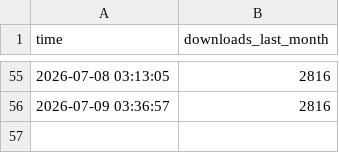
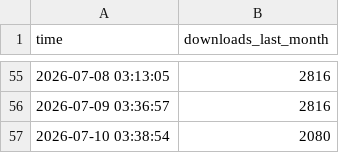
Before and after one commit to anglixue/hf-download-tracker, a CSV file: hf_download_tracking.csv, drawn as a sheet; only a part is shown, gaps mark what is left out.

```diff
--- a/hf_download_tracking.csv
+++ b/hf_download_tracking.csv
@@ -56 +56,2 @@ time,downloads_last_month
 2026-07-09 03:36:57,2816
+2026-07-10 03:38:54,2080
```
Also changed, not shown: 1 other file.
